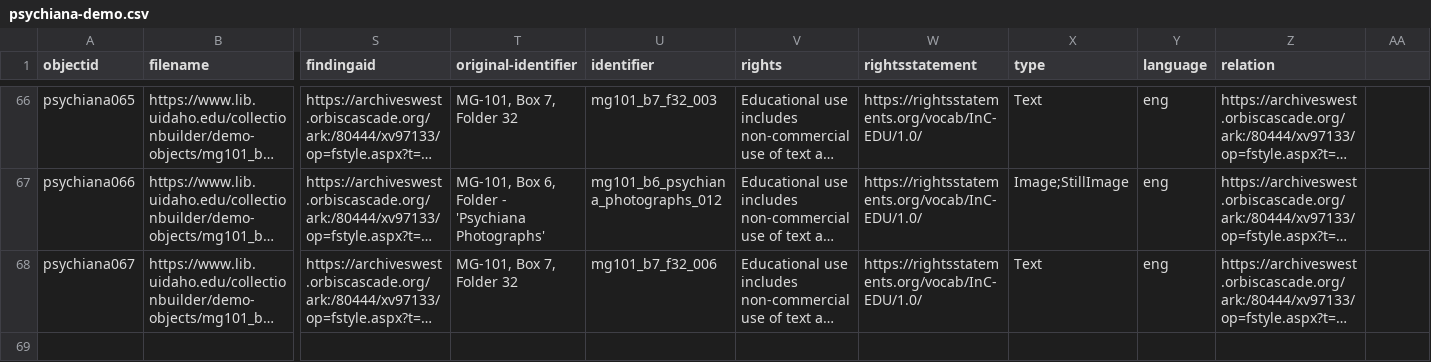
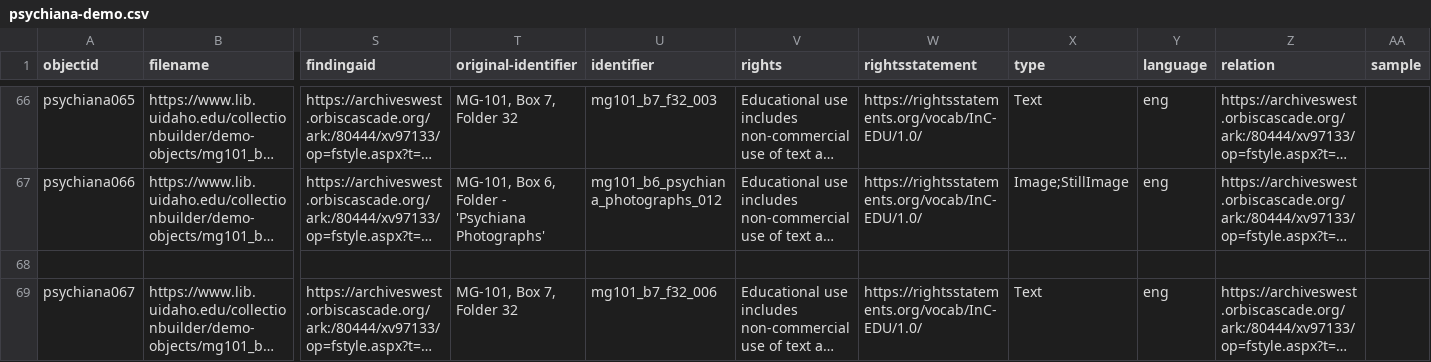
Before and after one commit to bwright23ou/demo-repo, a CSV file: _data/psychiana-demo.csv, drawn as a sheet; only a part is shown, gaps mark what is left out; long unchanged cells end in …; rows hold the shown columns only; the diff names each change by its address in the sheet, - before the commit and + after, or states it on an @@ line.

Commit message:
Update psychiana-demo.csv

```diff
--- a/_data/psychiana-demo.csv
+++ b/_data/psychiana-demo.csv
-AA1: (empty)
+AA1: sample
+row 68: (empty)
```
